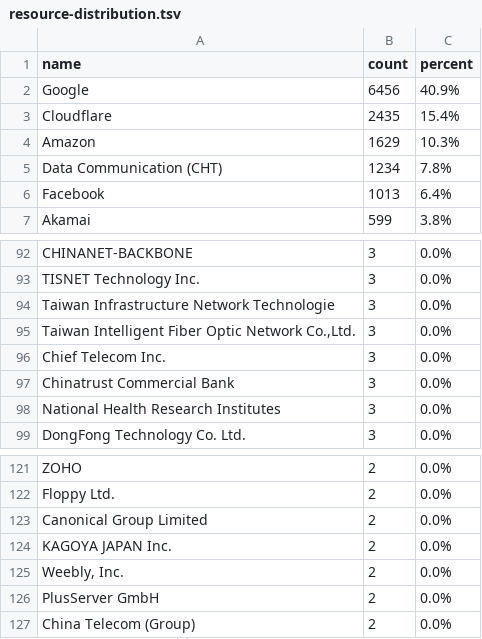
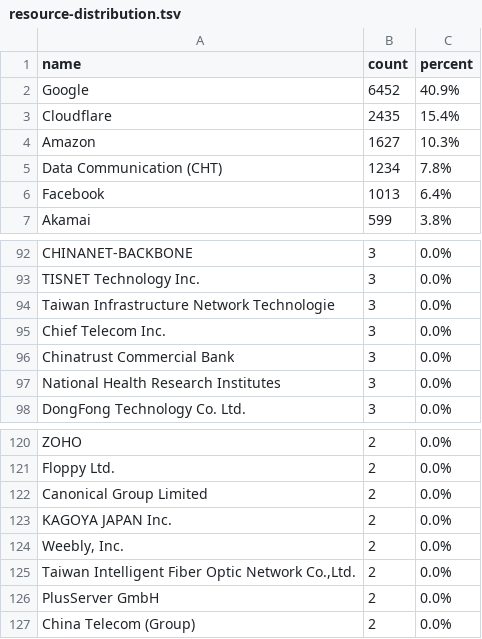
Before and after one commit to irvin/web-resilience-test-result, a TSV file: resource-distribution.tsv, drawn as a sheet; only a part is shown, gaps mark what is left out.

```diff
--- a/resource-distribution.tsv
+++ b/resource-distribution.tsv
@@ -1,5 +1,5 @@
 name	count	percent
-Google	6456	40.9%
+Google	6452	40.9%
 Cloudflare	2435	15.4%
-Amazon	1629	10.3%
+Amazon	1627	10.3%
 Data Communication (CHT)	1234	7.8%
@@ -94,3 +94,2 @@ TISNET Technology Inc.	3	0.0%
 Taiwan Infrastructure Network Technologie	3	0.0%
-Taiwan Intelligent Fiber Optic Network Co.,Ltd.	3	0.0%
 Chief Telecom Inc.	3	0.0%
@@ -125,2 +124,3 @@ KAGOYA JAPAN Inc.	2	0.0%
 Weebly, Inc.	2	0.0%
+Taiwan Intelligent Fiber Optic Network Co.,Ltd.	2	0.0%
 PlusServer GmbH	2	0.0%
```
Also changed, not shown: asn_taiwan_ratio.tsv, statistic.tsv, 3 other files.
